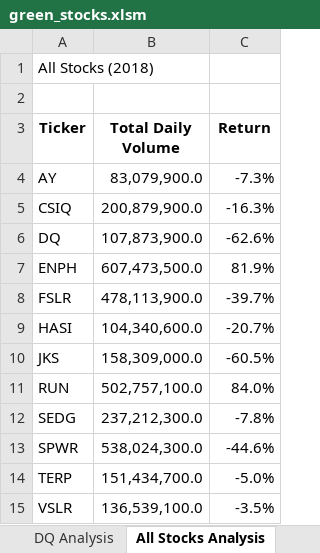
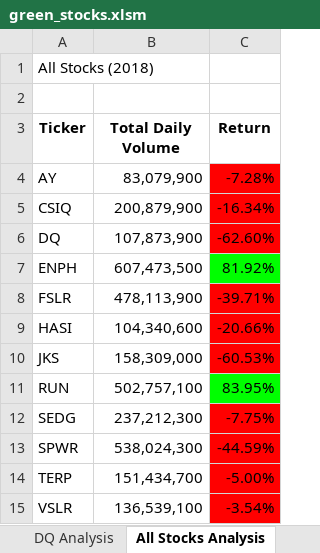
Before and after one commit to Mohammadbinshahid/-stock-analysis.-, an Excel workbook: green_stocks.xlsm, sheet All Stocks Analysis, drawn as a sheet; values as stored, in another font and other column widths than the file's, no borders; the diff names each change by its address in the sheet, - before the commit and + after, or states it on an @@ line.

Commit message:
Add files via upload

```diff
--- a/green_stocks.xlsm (sheet All Stocks Analysis)
+++ b/green_stocks.xlsm (sheet All Stocks Analysis)
-B4 (Total Daily Volume): 83,079,900.0
+B4 (Total Daily Volume): 83,079,900
-C4 (Return): -7.3%
+C4 (Return): -7.28%
-C4:C6 fill: none
+C4:C6 fill: #FF0000
-B5 (Total Daily Volume): 200,879,900.0
+B5 (Total Daily Volume): 200,879,900
-C5 (Return): -16.3%
+C5 (Return): -16.34%
-B6 (Total Daily Volume): 107,873,900.0
+B6 (Total Daily Volume): 107,873,900
-C6 (Return): -62.6%
+C6 (Return): -62.60%
-B7 (Total Daily Volume): 607,473,500.0
+B7 (Total Daily Volume): 607,473,500
-C7 (Return): 81.9%
+C7 (Return): 81.92%
-C7 fill: none
+C7 fill: #00FF00
-B8 (Total Daily Volume): 478,113,900.0
+B8 (Total Daily Volume): 478,113,900
-C8 (Return): -39.7%
+C8 (Return): -39.71%
-C8:C10 fill: none
+C8:C10 fill: #FF0000
-B9 (Total Daily Volume): 104,340,600.0
+B9 (Total Daily Volume): 104,340,600
-C9 (Return): -20.7%
+C9 (Return): -20.66%
-B10 (Total Daily Volume): 158,309,000.0
+B10 (Total Daily Volume): 158,309,000
-C10 (Return): -60.5%
+C10 (Return): -60.53%
-B11 (Total Daily Volume): 502,757,100.0
+B11 (Total Daily Volume): 502,757,100
-C11 (Return): 84.0%
+C11 (Return): 83.95%
-C11 fill: none
+C11 fill: #00FF00
-B12 (Total Daily Volume): 237,212,300.0
+B12 (Total Daily Volume): 237,212,300
-C12 (Return): -7.8%
+C12 (Return): -7.75%
-C12:C15 fill: none
+C12:C15 fill: #FF0000
-B13 (Total Daily Volume): 538,024,300.0
+B13 (Total Daily Volume): 538,024,300
-C13 (Return): -44.6%
+C13 (Return): -44.59%
-B14 (Total Daily Volume): 151,434,700.0
+B14 (Total Daily Volume): 151,434,700
-C14 (Return): -5.0%
+C14 (Return): -5.00%
-B15 (Total Daily Volume): 136,539,100.0
+B15 (Total Daily Volume): 136,539,100
-C15 (Return): -3.5%
+C15 (Return): -3.54%
```
